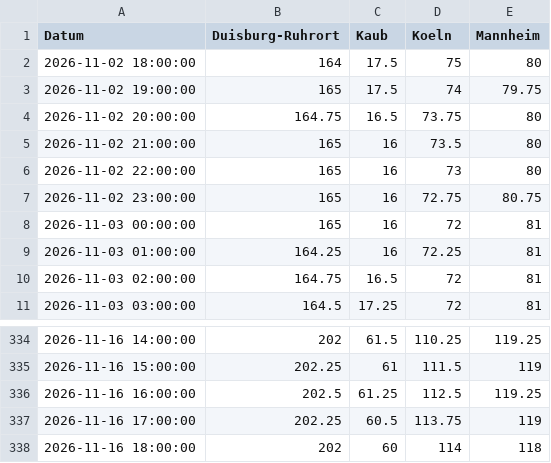
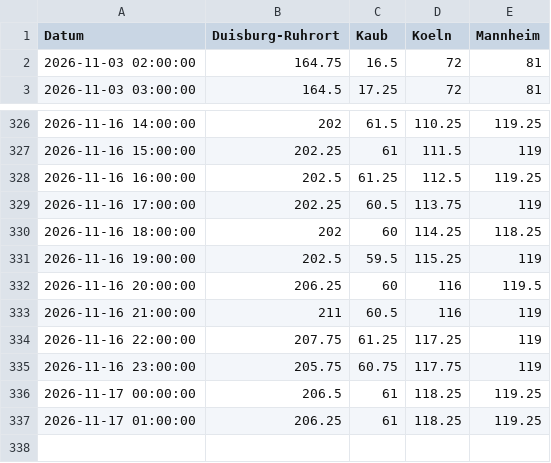
Before and after one commit to robjrentrop/pegelstaende_rhein, a CSV file: pegelstaende_datawrapper.csv, drawn as a sheet; only a part is shown, gaps mark what is left out.

```diff
--- a/pegelstaende_datawrapper.csv
+++ b/pegelstaende_datawrapper.csv
@@ -1,10 +1,2 @@
 "Datum","Duisburg-Ruhrort","Kaub","Koeln","Mannheim"
-"2026-11-02 18:00:00",164,17.5,75,80
-"2026-11-02 19:00:00",165,17.5,74,79.75
-"2026-11-02 20:00:00",164.75,16.5,73.75,80
-"2026-11-02 21:00:00",165,16,73.5,80
-"2026-11-02 22:00:00",165,16,73,80
-"2026-11-02 23:00:00",165,16,72.75,80.75
-"2026-11-03 00:00:00",165,16,72,81
-"2026-11-03 01:00:00",164.25,16,72.25,81
 "2026-11-03 02:00:00",164.75,16.5,72,81
@@ -337,2 +329,9 @@
 "2026-11-16 17:00:00",202.25,60.5,113.75,119
-"2026-11-16 18:00:00",202,60,114,118
+"2026-11-16 18:00:00",202,60,114.25,118.25
+"2026-11-16 19:00:00",202.5,59.5,115.25,119
+"2026-11-16 20:00:00",206.25,60,116,119.5
+"2026-11-16 21:00:00",211,60.5,116,119
+"2026-11-16 22:00:00",207.75,61.25,117.25,119
+"2026-11-16 23:00:00",205.75,60.75,117.75,119
+"2026-11-17 00:00:00",206.5,61,118.25,119.25
+"2026-11-17 01:00:00",206.25,61,118.25,119.25
```
